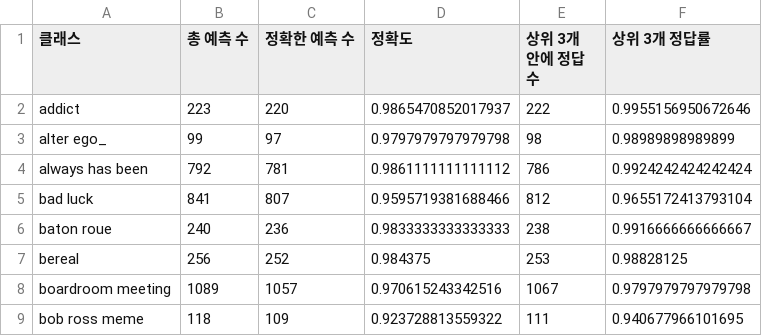
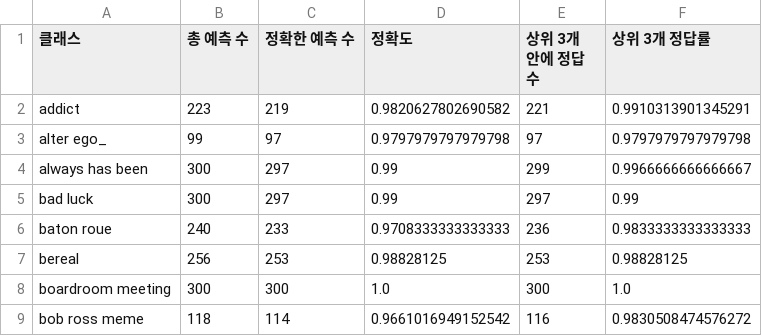
Before and after one commit to wisj98/GJ_AI_school_WSJ_and_olds, a CSV file: result/class_accuracy.csv, drawn as a sheet; only a part is shown; the diff covers the shown part only.

```diff
--- a/result/class_accuracy.csv
+++ b/result/class_accuracy.csv
@@ -1,9 +1,9 @@
 클래스,총 예측 수,정확한 예측 수,정확도,상위 3개 안에 정답 수,상위 3개 정답률
-addict,223,220,0.9865470852017937,222,0.9955156950672646
-alter ego_,99,97,0.9797979797979798,98,0.98989898989899
-always has been,792,781,0.9861111111111112,786,0.9924242424242424
-bad luck,841,807,0.9595719381688466,812,0.9655172413793104
-baton roue,240,236,0.9833333333333333,238,0.9916666666666667
-bereal,256,252,0.984375,253,0.98828125
-boardroom meeting,1089,1057,0.970615243342516,1067,0.9797979797979798
-bob ross meme,118,109,0.923728813559322,111,0.940677966101695
+addict,223,219,0.9820627802690582,221,0.9910313901345291
+alter ego_,99,97,0.9797979797979798,97,0.9797979797979798
+always has been,300,297,0.99,299,0.9966666666666667
+bad luck,300,297,0.99,297,0.99
+baton roue,240,233,0.9708333333333333,236,0.9833333333333333
+bereal,256,253,0.98828125,253,0.98828125
+boardroom meeting,300,300,1.0,300,1.0
+bob ross meme,118,114,0.9661016949152542,116,0.9830508474576272
```
Also changed, not shown: 168 edited cells elsewhere in this file, 10 other files.
